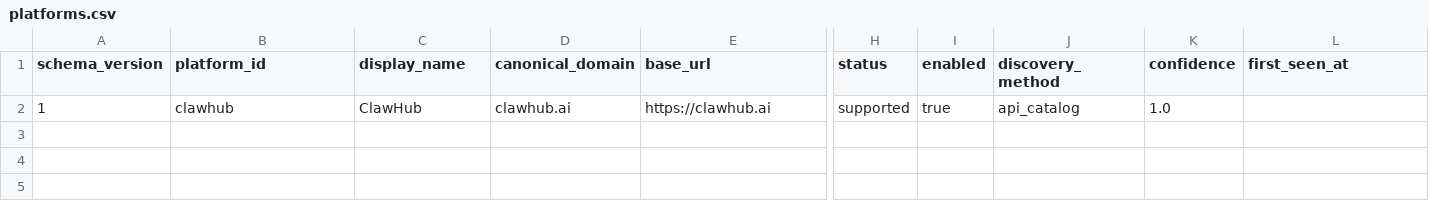
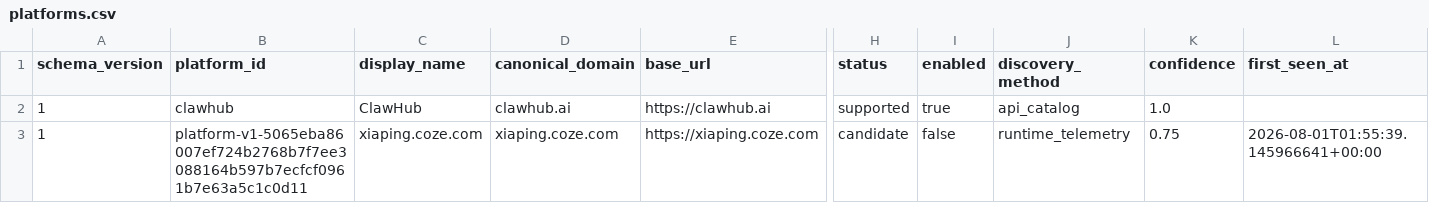
Before and after one commit to vyrus001/skillsissue.ai, a CSV file: data/platforms.csv, drawn as a sheet; only a part is shown, gaps mark what is left out; rows hold the shown columns only; the diff names each change by its address in the sheet, - before the commit and + after, or states it on an @@ line.

```diff
--- a/data/platforms.csv
+++ b/data/platforms.csv
+row 3: 1 | platform-v1-5065eba86007ef724b2768b7f7ee3088164b597b7ecfcf0961b7e63a5c1c0d11 | xiaping.coze.com | xiaping.coze.com | https://xiaping.coze.com | candidate | false | runtime_telemetry | 0.75 | 2026-08-01T01:55:39.145966641+00:00
```
Also changed, not shown: data/platform_evidence.csv, 1 other file.
